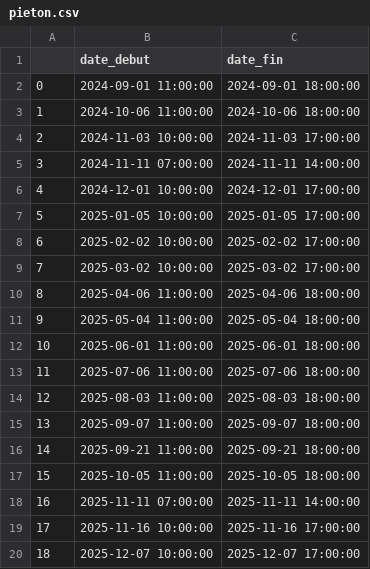
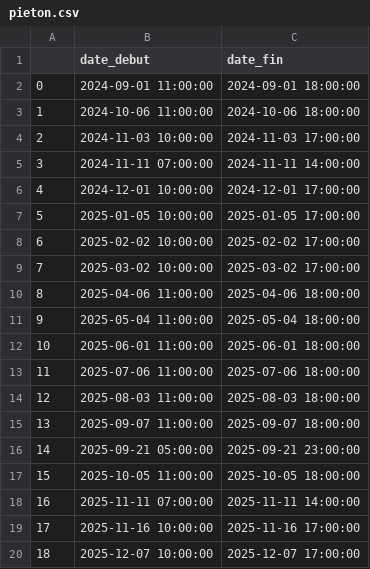
Before and after one commit to fracoo/trafic_prediction, a CSV file: version_propre/datasets_externes_clean/pieton.csv, drawn as a sheet.

```diff
--- a/version_propre/datasets_externes_clean/pieton.csv
+++ b/version_propre/datasets_externes_clean/pieton.csv
@@ -15,3 +15,3 @@
 13;2025-09-07 11:00:00;2025-09-07 18:00:00
-14;2025-09-21 11:00:00;2025-09-21 18:00:00
+14;2025-09-21 05:00:00;2025-09-21 23:00:00
 15;2025-10-05 11:00:00;2025-10-05 18:00:00
```
Also changed, not shown: 10 other files.
